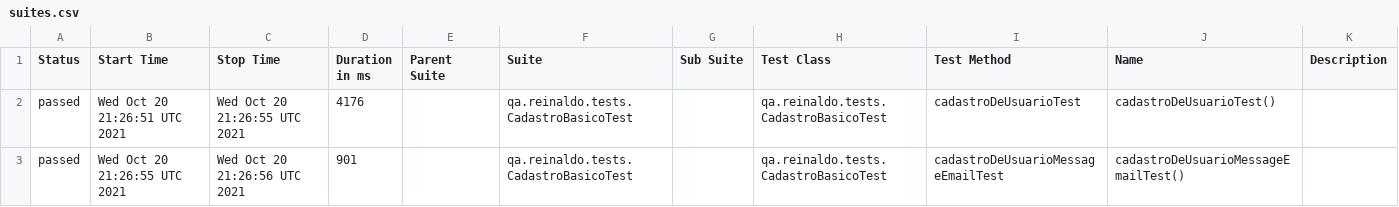
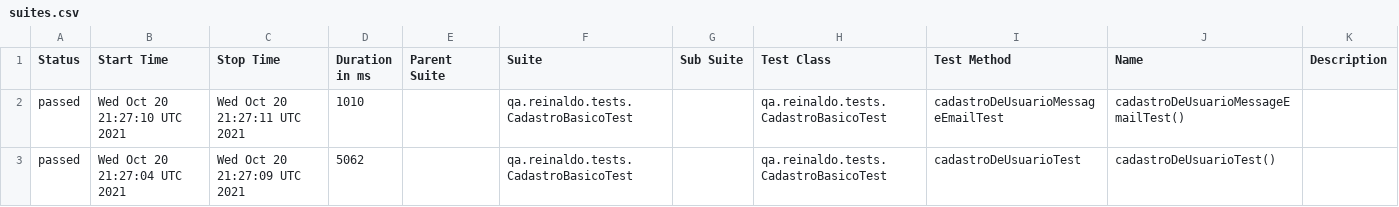
Before and after one commit to reinaldorossetti/rest-assured-kotlin, a CSV file: data/suites.csv, drawn as a sheet.

```diff
--- a/data/suites.csv
+++ b/data/suites.csv
@@ -1,3 +1,3 @@
 "Status","Start Time","Stop Time","Duration in ms","Parent Suite","Suite","Sub Suite","Test Class","Test Method","Name","Description"
-"passed","Wed Oct 20 21:26:51 UTC 2021","Wed Oct 20 21:26:55 UTC 2021","4176","","qa.reinaldo.tests.CadastroBasicoTest","","qa.reinaldo.tests.CadastroBasicoTest","cadastroDeUsuarioTest","cadastroDeUsuarioTest()",""
-"passed","Wed Oct 20 21:26:55 UTC 2021","Wed Oct 20 21:26:56 UTC 2021","901","","qa.reinaldo.tests.CadastroBasicoTest","","qa.reinaldo.tests.CadastroBasicoTest","cadastroDeUsuarioMessageEmailTest","cadastroDeUsuarioMessageEmailTest()",""
+"passed","Wed Oct 20 21:27:10 UTC 2021","Wed Oct 20 21:27:11 UTC 2021","1010","","qa.reinaldo.tests.CadastroBasicoTest","","qa.reinaldo.tests.CadastroBasicoTest","cadastroDeUsuarioMessageEmailTest","cadastroDeUsuarioMessageEmailTest()",""
+"passed","Wed Oct 20 21:27:04 UTC 2021","Wed Oct 20 21:27:09 UTC 2021","5062","","qa.reinaldo.tests.CadastroBasicoTest","","qa.reinaldo.tests.CadastroBasicoTest","cadastroDeUsuarioTest","cadastroDeUsuarioTest()",""
```
Also changed, not shown: 15 other files.
